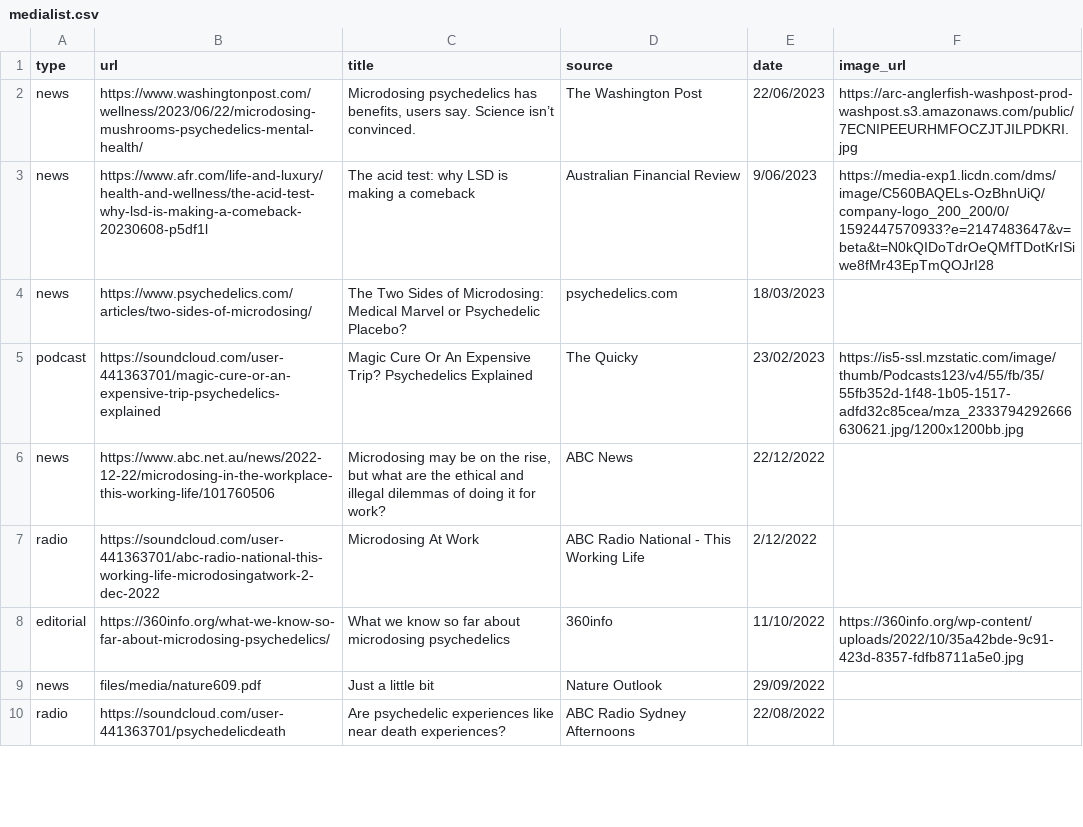
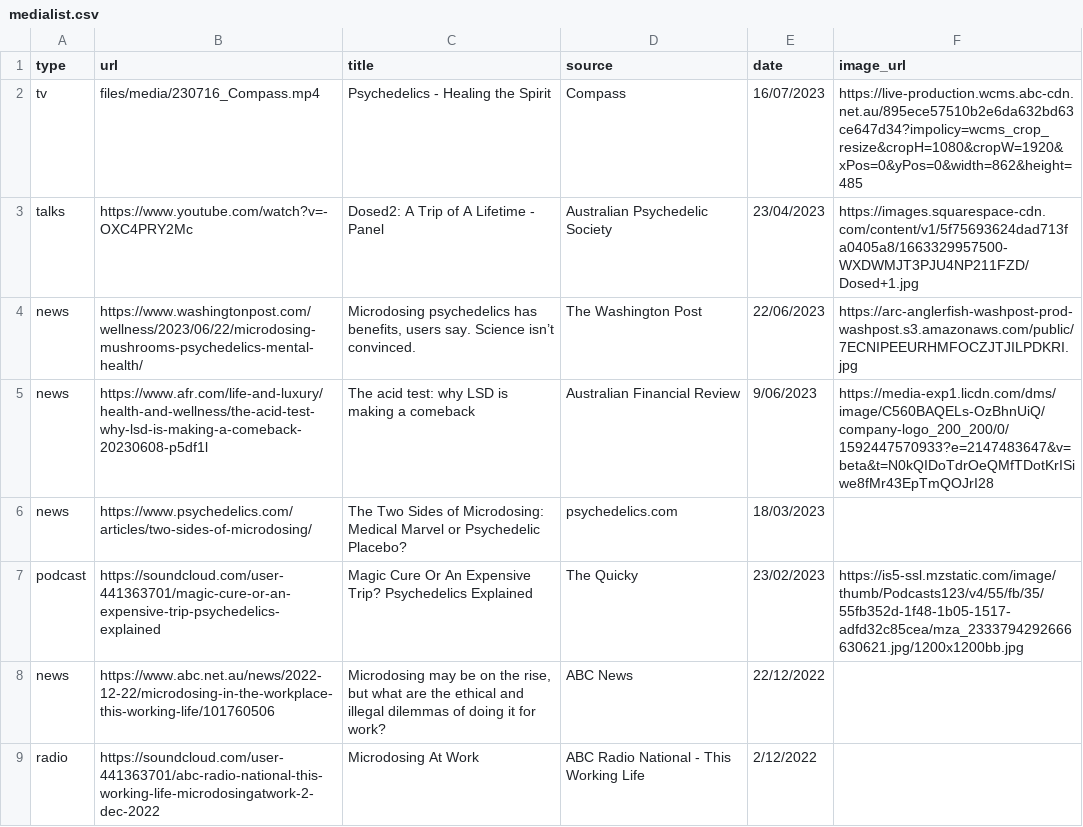
Before and after one commit to vince-p/academicprofile, a CSV file: vscripts/medialist.csv, drawn as a sheet; only a part is shown; the shorter side is filled out with more unchanged rows; the diff names each change by its address in the sheet, - before the commit and + after, or states it on an @@ line.

Commit message:
Added some talks, compass video New papers

```diff
--- a/vscripts/medialist.csv
+++ b/vscripts/medialist.csv
+row 2: tv | files/media/230716_Compass.mp4 | Psychedelics - Healing the Spirit | Compass | 16/07/2023 | https://live-production.wcms.abc-cdn.net.au/895ece57510b2e6da632bd63ce647d34?impolicy=wcms_crop_resize&cropH=1080&cropW=1920&xPos=0&yPos=0&width=862&height=485
+row 3: talks | https://www.youtube.com/watch?v=-OXC4PRY2Mc | Dosed2: A Trip of A Lifetime - Panel | Australian Psychedelic Society | 23/04/2023 | https://images.squarespace-cdn.com/content/v1/5f75693624dad713fa0405a8/1663329957500-WXDWMJT3PJU4NP211FZD/Dosed+1.jpg
```
Also changed, not shown: 33 other files.
